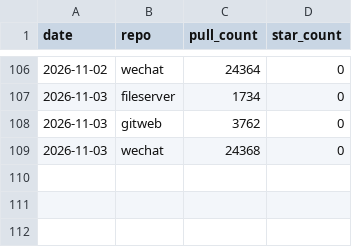
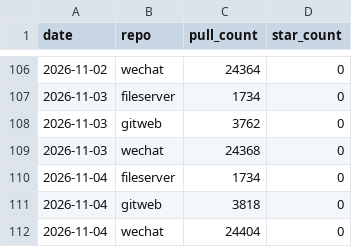
Before and after one commit to touero/dockerfiles, a CSV file: metrics/data/pull_counts.csv, drawn as a sheet; only a part is shown, gaps mark what is left out; the diff names each change by its address in the sheet, - before the commit and + after, or states it on an @@ line.

```diff
--- a/metrics/data/pull_counts.csv
+++ b/metrics/data/pull_counts.csv
+row 110: 2026-11-04 | fileserver | 1734 | 0
+row 111: 2026-11-04 | gitweb | 3818 | 0
+row 112: 2026-11-04 | wechat | 24404 | 0
```
Also changed, not shown: 4 other files.
